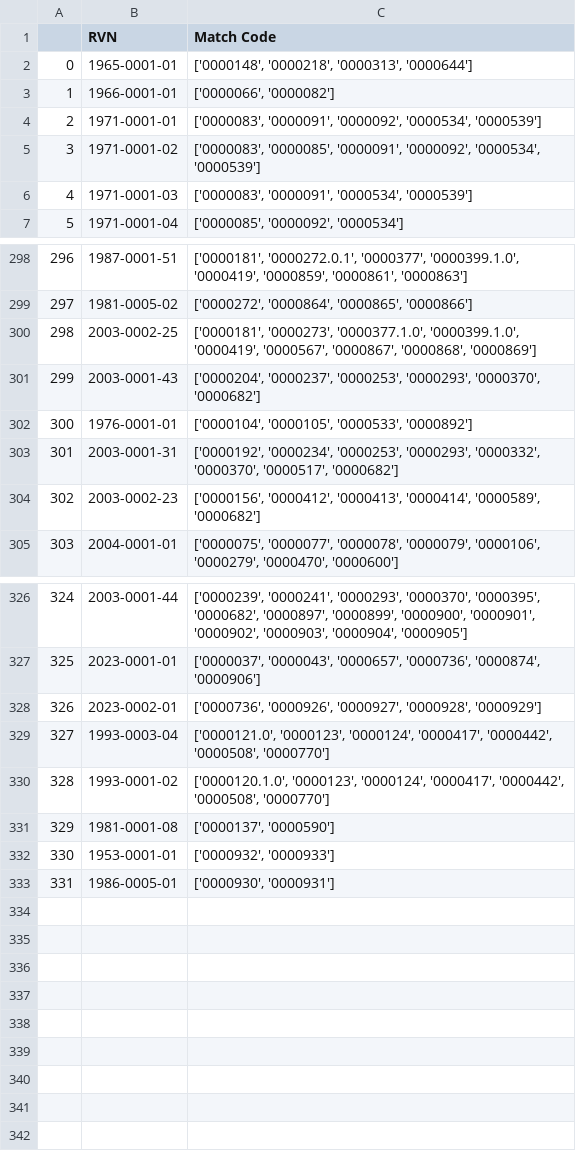
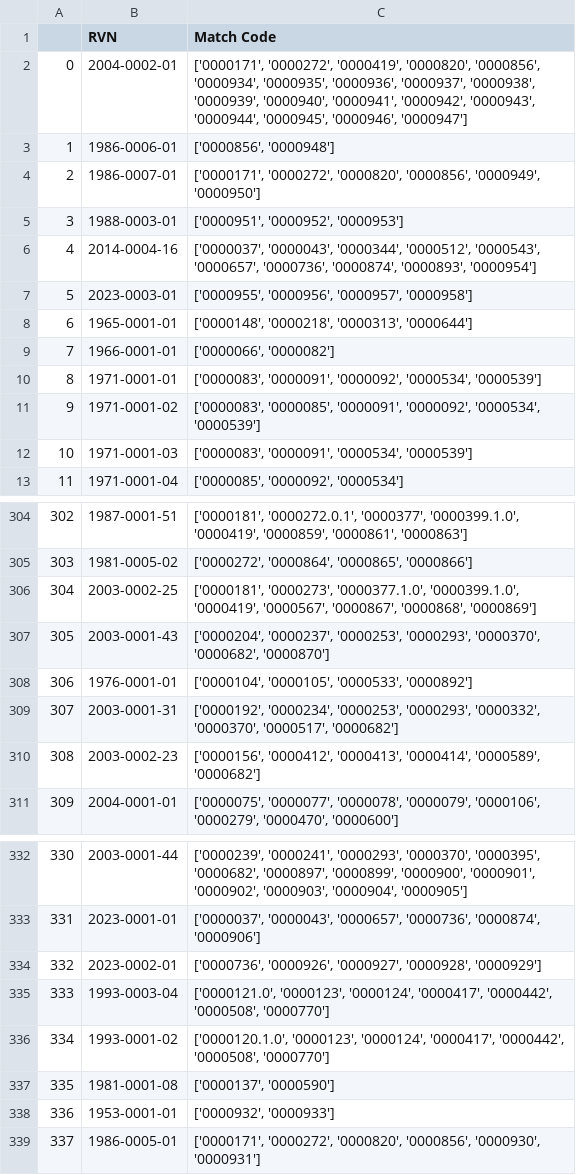
Before and after one commit to r3bunker/QueryBot_Jr, a CSV file: rvn_groups.csv, drawn as a sheet; only a part is shown, gaps mark what is left out; addresses are those after the commit; the diff names each change by its address in the sheet, - before the commit and + after, or states it on an @@ line.

```diff
--- a/rvn_groups.csv
+++ b/rvn_groups.csv
+row 2: 0 | 2004-0002-01 | ['0000171', '0000272', '0000419', '0000820', '0000856', '0000934', '0000935', '0000936', '0000937', '0000938', '0000939', '0000940', '0000941', '0000942', '0000943', '0000944', '0000945', '0000946', '0000947']
+row 3: 1 | 1986-0006-01 | ['0000856', '0000948']
+row 4: 2 | 1986-0007-01 | ['0000171', '0000272', '0000820', '0000856', '0000949', '0000950']
+row 5: 3 | 1988-0003-01 | ['0000951', '0000952', '0000953']
+row 6: 4 | 2014-0004-16 | ['0000037', '0000043', '0000344', '0000512', '0000543', '0000657', '0000736', '0000874', '0000893', '0000954']
+row 7: 5 | 2023-0003-01 | ['0000955', '0000956', '0000957', '0000958']
@@ column A renumbered from row 8 down @@
-C307 (Match Code): …'0000293', '0000370', '0000682']
+C307 (Match Code): …'0000293', '0000370', '0000682', '0000870']
-C339 (Match Code): ['0000930', '0000931']
+C339 (Match Code): ['0000171', '0000272', '0000820', '0000856', '0000930', '0000931']
```
Also changed, not shown: 1 other file.
